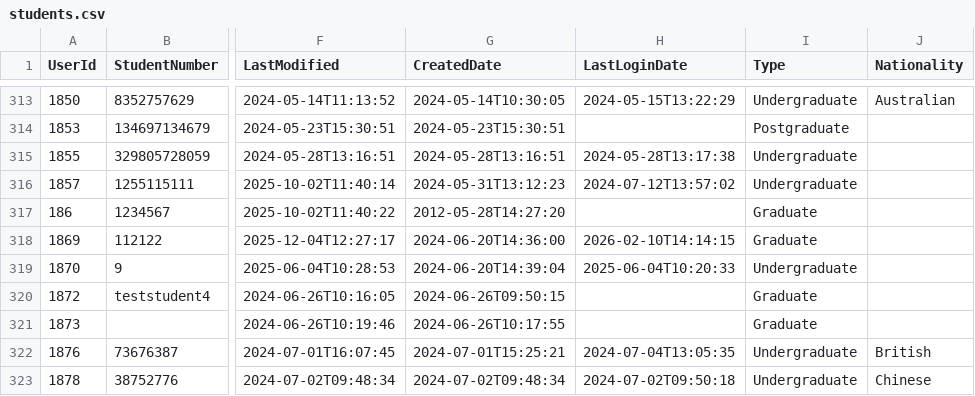
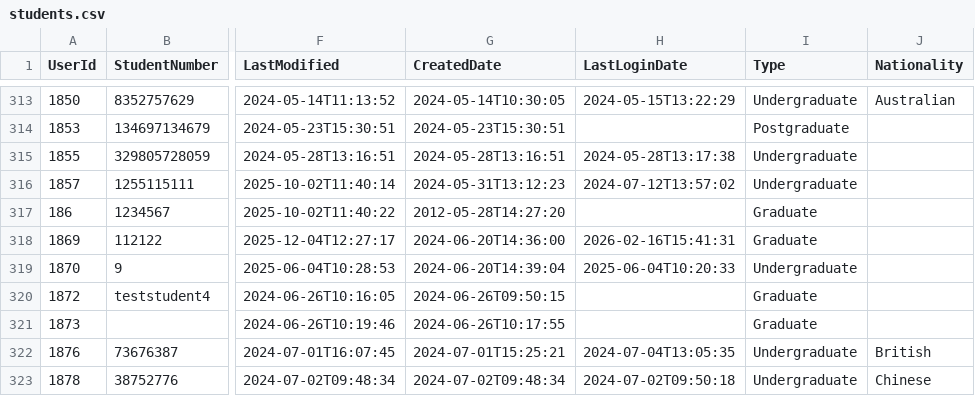
Before and after one commit to falaknaazkhan14/Trial, a CSV file: data/students.csv, drawn as a sheet; only a part is shown, gaps mark what is left out; the diff covers the shown part only; the diff names each change by its address in the sheet, - before the commit and + after, or states it on an @@ line.

```diff
--- a/data/students.csv
+++ b/data/students.csv
-H318 (LastLoginDate): 2026-02-10T14:14:15
+H318 (LastLoginDate): 2026-02-16T15:41:31
```
Also changed, not shown: 1 added row and 10 edited cells elsewhere in this file, data/appointment_bookings.csv, data/appointment_slots.csv, 3 other files.
